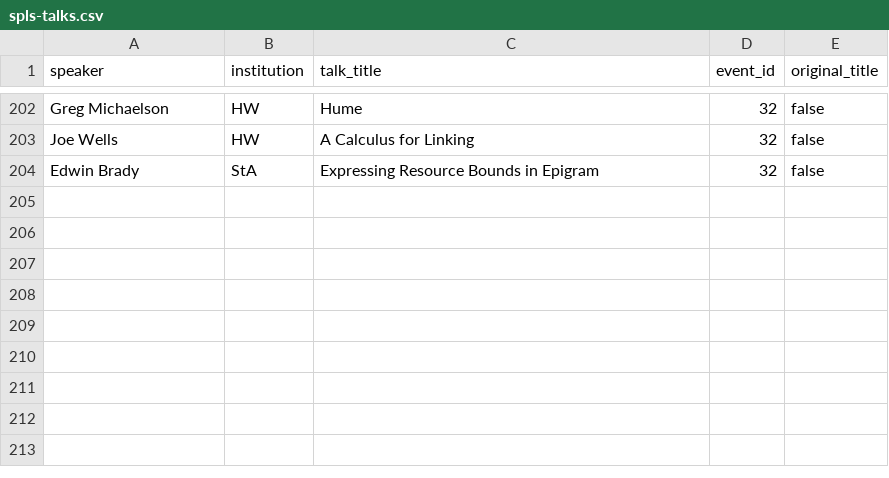
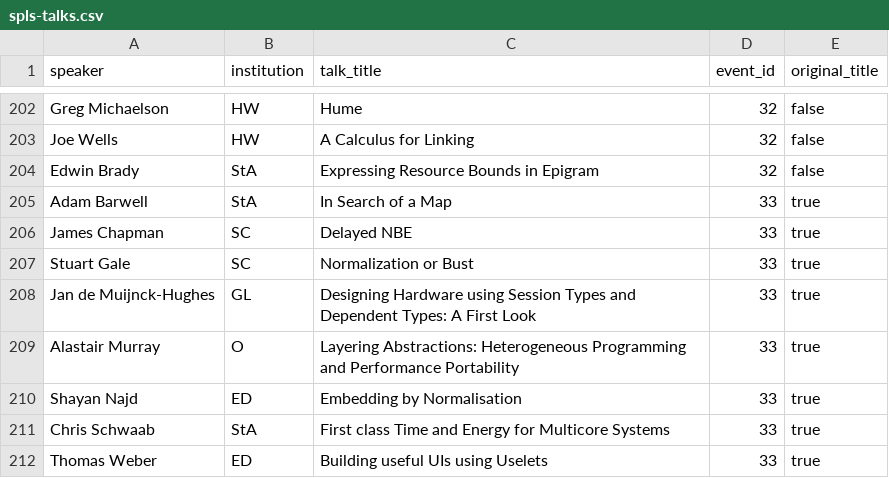
Before and after one commit to SimonJF/spls-data, a CSV file: spls-talks.csv, drawn as a sheet; only a part is shown, gaps mark what is left out.

Commit message:
Edinburgh talks

```diff
--- a/spls-talks.csv
+++ b/spls-talks.csv
@@ -204 +204,9 @@ Joe Wells,HW,"A Calculus for Linking",32,false
 Edwin Brady,StA,"Expressing Resource Bounds in Epigram",32,false
+Adam Barwell,StA,In Search of a Map,33,true
+James Chapman,SC,Delayed NBE,33,true
+Stuart Gale,SC,Normalization or Bust,33,true
+Jan de Muijnck-Hughes,GL,Designing Hardware using Session Types and Dependent Types: A First Look,33,true
+Alastair Murray,O,Layering Abstractions: Heterogeneous Programming and Performance Portability,33,true
+Shayan Najd,ED,Embedding by Normalisation,33,true
+Chris Schwaab,StA,First class Time and Energy for Multicore Systems,33,true
+Thomas Weber,ED,Building useful UIs using Uselets,33,true
```
Also changed, not shown: spls-events.csv.
